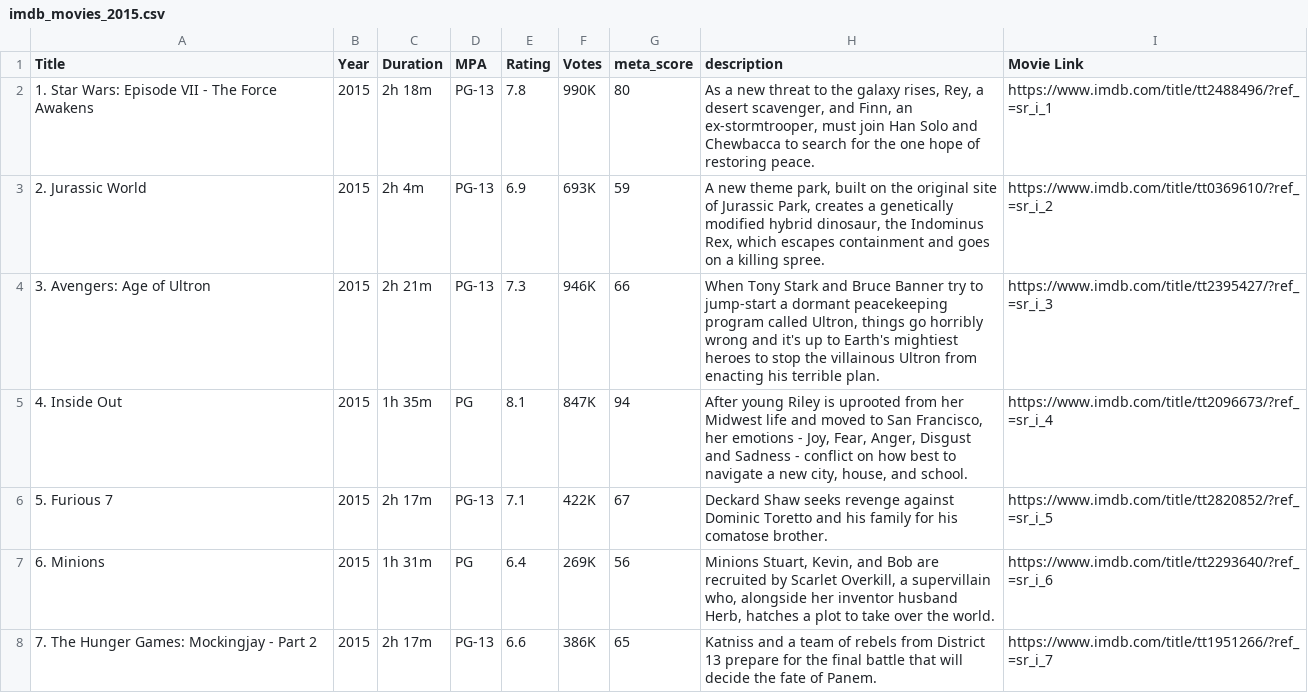
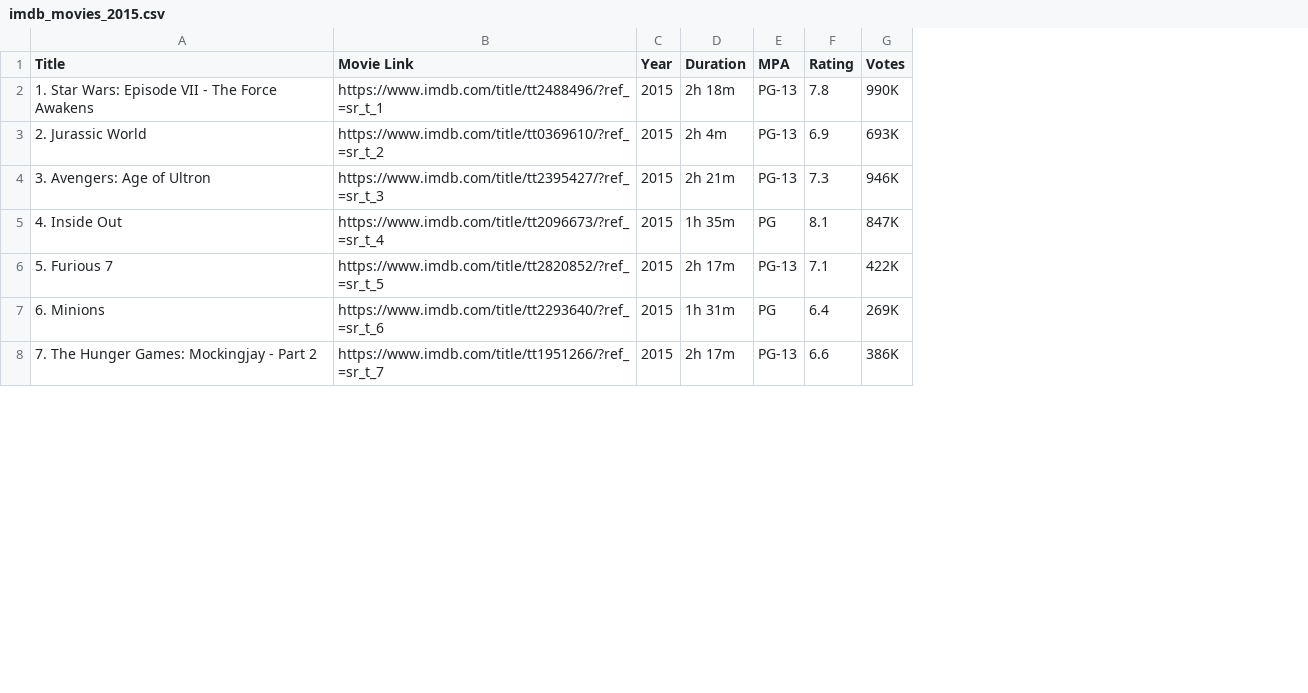
Before and after one commit to RaedAddala/Scraping-IMDB, a CSV file: Data/2015/imdb_movies_2015.csv, drawn as a sheet; only a part is shown; removed rows and columns are numbered as before the commit, all else as after; the diff covers the shown part only; the diff names each change by its address in the sheet, - before the commit and + after, or states it on an @@ line.

```diff
--- a/Data/2015/imdb_movies_2015.csv
+++ b/Data/2015/imdb_movies_2015.csv
+column B (Movie Link), rows 2-8: https://www.imdb.com/title/tt2488496/?ref_=sr_t_1 | https://www.imdb.com/title/tt0369610/?ref_=sr_t_2 | https://www.imdb.com/title/tt2395427/?ref_=sr_t_3 | https://www.imdb.com/title/tt2096673/?ref_=sr_t_4 | https://www.imdb.com/title/tt2820852/?ref_=sr_t_5 | https://www.imdb.com/title/tt2293640/?ref_=sr_t_6 | https://www.imdb.com/title/tt1951266/?ref_=sr_t_7
-column G (meta_score), rows 2-8: 80 | 59 | 66 | 94 | 67 | 56 | 65
-column H (description), rows 2-8: As a new threat to the galaxy rises, Rey, a desert scavenger, and Finn, an ex-stormtrooper, must join Han Solo and Chewbacca to search for the one hope of restoring peace. | A new theme park, built on the original site of Jurassic Park, creates a genetically modified hybrid dinosaur, the Indominus Rex, which escapes containment and goes on a killing spree. | When Tony Stark and Bruce Banner try to jump-start a dormant peacekeeping program called Ultron, things go horribly wrong and it's up to Earth's mightiest heroes to stop the villainous Ultron from enacting his terrible plan. | After young Riley is uprooted from her Midwest life and moved to San Francisco, her emotions - Joy, Fear, Anger, Disgust and Sadness - conflict on how best to navigate a new city, house, and school. | Deckard Shaw seeks revenge against Dominic Toretto and his family for his comatose brother. | Minions Stuart, Kevin, and Bob are recruited by Scarlet Overkill, a supervillain who, alongside her inventor husband Herb, hatches a plot to take over the world. | Katniss and a team of rebels from District 13 prepare for the final battle that will decide the fate of Panem.
-column I (Movie Link), rows 2-8: https://www.imdb.com/title/tt2488496/?ref_=sr_i_1 | https://www.imdb.com/title/tt0369610/?ref_=sr_i_2 | https://www.imdb.com/title/tt2395427/?ref_=sr_i_3 | https://www.imdb.com/title/tt2096673/?ref_=sr_i_4 | https://www.imdb.com/title/tt2820852/?ref_=sr_i_5 | https://www.imdb.com/title/tt2293640/?ref_=sr_i_6 | https://www.imdb.com/title/tt1951266/?ref_=sr_i_7
```
Also changed, not shown: 2 edited cells elsewhere in this file, Data/2014/imdb_movies_2014.csv, Data/2014/merged_movies_data_2014.csv, 13 other files.
